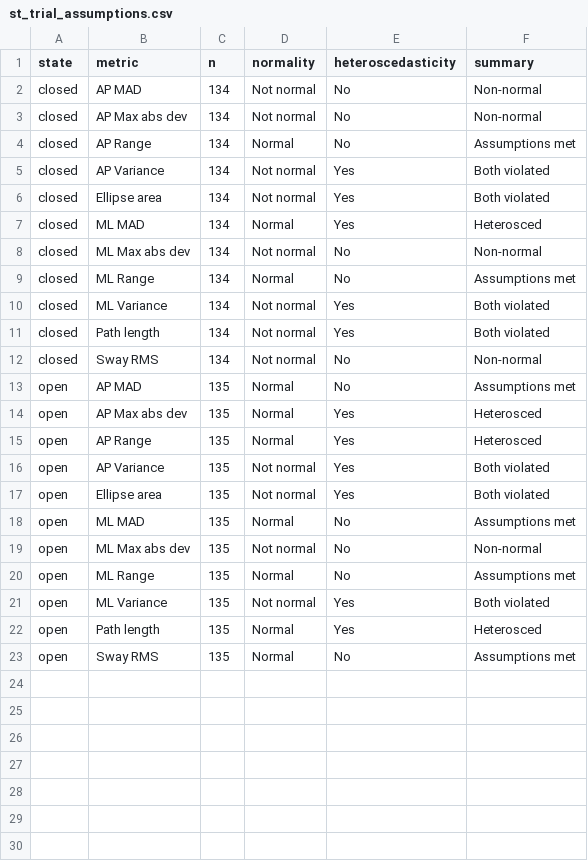
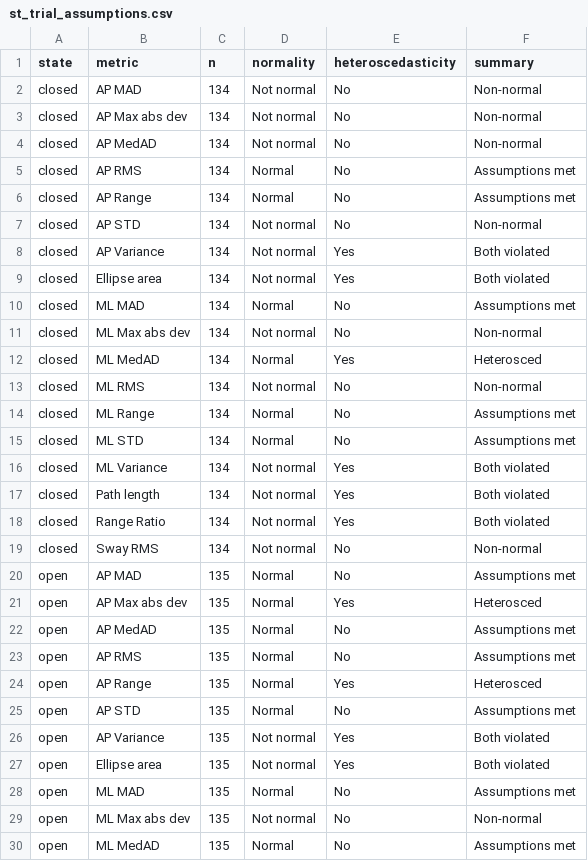
Before and after one commit to shahafgev/fall_risk_analysis, a CSV file: notebooks/device_comparision/assumptions/st_trial_assumptions.csv, drawn as a sheet; only a part is shown; the shorter side is filled out with more unchanged rows; the diff covers the shown part only.

```diff
--- a/notebooks/device_comparision/assumptions/st_trial_assumptions.csv
+++ b/notebooks/device_comparision/assumptions/st_trial_assumptions.csv
@@ -3,10 +3,17 @@ closed,AP MAD,134,Not normal,No,Non-normal
 closed,AP Max abs dev,134,Not normal,No,Non-normal
+closed,AP MedAD,134,Not normal,No,Non-normal
+closed,AP RMS,134,Normal,No,Assumptions met
 closed,AP Range,134,Normal,No,Assumptions met
+closed,AP STD,134,Not normal,No,Non-normal
 closed,AP Variance,134,Not normal,Yes,Both violated
 closed,Ellipse area,134,Not normal,Yes,Both violated
-closed,ML MAD,134,Normal,Yes,Heterosced
+closed,ML MAD,134,Normal,No,Assumptions met
 closed,ML Max abs dev,134,Not normal,No,Non-normal
+closed,ML MedAD,134,Normal,Yes,Heterosced
+closed,ML RMS,134,Not normal,No,Non-normal
 closed,ML Range,134,Normal,No,Assumptions met
+closed,ML STD,134,Normal,No,Assumptions met
 closed,ML Variance,134,Not normal,Yes,Both violated
 closed,Path length,134,Not normal,Yes,Both violated
+closed,Range Ratio,134,Not normal,Yes,Both violated
 closed,Sway RMS,134,Not normal,No,Non-normal
@@ -14,3 +21,6 @@ open,AP MAD,135,Normal,No,Assumptions met
 open,AP Max abs dev,135,Normal,Yes,Heterosced
+open,AP MedAD,135,Normal,No,Assumptions met
+open,AP RMS,135,Normal,No,Assumptions met
 open,AP Range,135,Normal,Yes,Heterosced
+open,AP STD,135,Normal,No,Assumptions met
 open,AP Variance,135,Not normal,Yes,Both violated
@@ -19 +29,2 @@ open,ML MAD,135,Normal,No,Assumptions met
 open,ML Max abs dev,135,Not normal,No,Non-normal
+open,ML MedAD,135,Normal,No,Assumptions met
```
Also changed, not shown: 3 added rows elsewhere in this file, notebooks/device_comparision/assumptions/oa_average_assumptions.csv, notebooks/device_comparision/assumptions/oa_trial_assumptions.csv, 22 other files.
